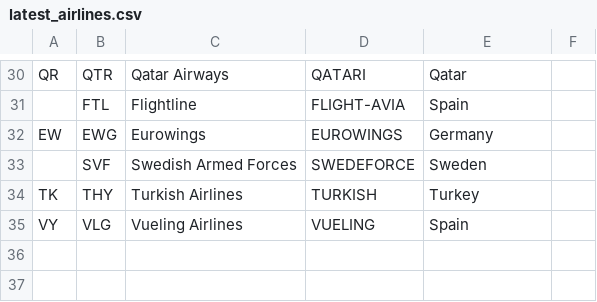
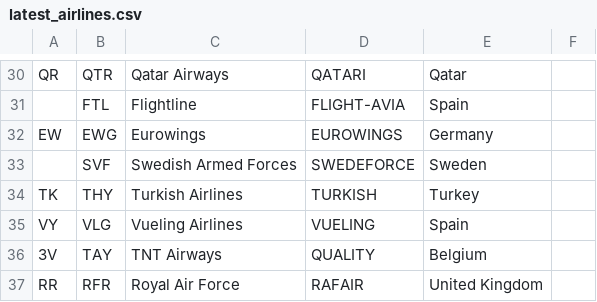
Before and after one commit to hugodrak/planesNearby, a CSV file: latest_airlines.csv, drawn as a sheet; only a part is shown, gaps mark what is left out.

```diff
--- a/latest_airlines.csv
+++ b/latest_airlines.csv
@@ -35 +35,3 @@ TK,THY,Turkish Airlines,TURKISH,Turkey,
 VY,VLG,Vueling Airlines,VUELING,Spain,
+3V,TAY,TNT Airways,QUALITY,Belgium,
+RR,RFR,Royal Air Force,RAFAIR,United Kingdom,
```
Also changed, not shown: latest_airports.csv, 1 other file.
